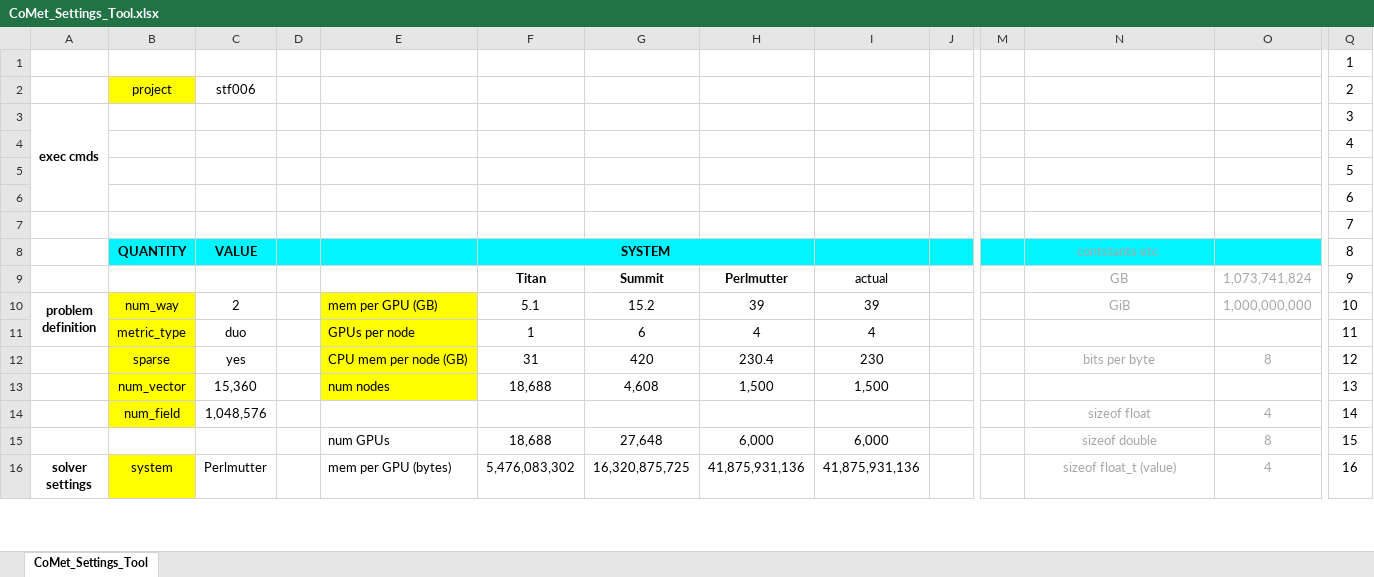
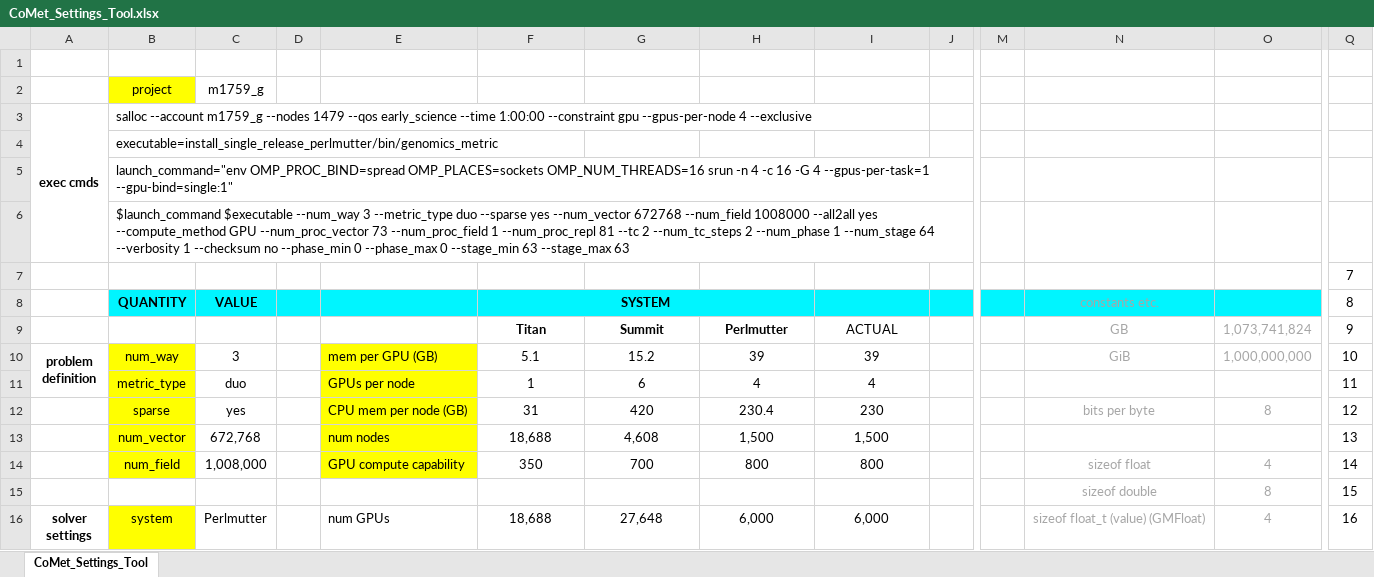
Before and after one commit to wdj/comet, an Excel workbook: tools/CoMet_Settings_Tool.xlsx, sheet CoMet_Settings_Tool, drawn as a sheet; only a part is shown, gaps mark what is left out; values as stored, in another font and other column widths than the file's, no borders; charts and pictures and conditional formats not drawn; removed rows and columns are numbered as before the commit, all else as after; rows hold the shown columns only; the diff covers the shown part only; the diff names each change by its address in the sheet, - before the commit and + after, or states it on an @@ line.

Commit message:
Fixes to settings spreadsheet.

```diff
--- a/tools/CoMet_Settings_Tool.xlsx (sheet CoMet_Settings_Tool)
+++ b/tools/CoMet_Settings_Tool.xlsx (sheet CoMet_Settings_Tool)
-Q1 (8): 1
+Q1 (8): (empty)
-C2 (VALUE): stf006
+C2 (VALUE): m1759_g
-Q2 (8): 2
+Q2 (8): (empty)
-row 3: exec cmds |  |  |  |  |  |  |  |  |  |  |  |  | 3
-row 4:  |  |  |  |  |  |  |  |  |  |  |  |  | 4
-row 5:  |  |  |  |  |  |  |  |  |  |  |  |  | 5
-row 6:  |  |  |  |  |  |  |  |  |  |  |  |  | 6
+row 3: exec cmds | salloc --account m1759_g --nodes 1479 --qos early_science --time 1:00:00 --constraint gpu --gpus-per-node 4 --exclusive
+row 4:  | executable=install_single_release_perlmutter/bin/genomics_metric
+row 5:  | launch_command="env OMP_PROC_BIND=spread OMP_PLACES=sockets OMP_NUM_THREADS=16 srun -n 4 -c 16 -G 4 --gpus-per-task=1 --gpu-bind=single:1"
+row 6:  | $launch_command $executable --num_way 3 --metric_type duo --sparse yes --num_vector 672768 --num_field 1008000 --all2all yes --compute_method GPU --num_proc_vector 73 --num_proc_field 1 --num_proc_repl 81 --tc 2 --num_tc_steps 2 --num_phase 1 --num_stage 64 --verbosity 1 --checksum no --phase_min 0 --phase_max 0 --stage_min 63 --stage_max 63
-N8: contstants etc.
+N8: constants etc.
-I9: actual
+I9: ACTUAL
-C10 (VALUE): 2
+C10 (VALUE): 3
-C13 (VALUE): 15,360
+C13 (VALUE): 672,768
-C14 (VALUE): 1,048,576
+C14 (VALUE): 1,008,000
-E14: (empty)
+E14: GPU compute capability
-E14 fill: none
+E14 fill: #FFFF00
-F14 (SYSTEM): (empty)
+F14 (SYSTEM): 350
-G14: (empty)
+G14: 700
-H14: (empty)
+H14: 800
-I14: (empty)
+I14: 800
-row 15:  |  |  |  | num GPUs | 18,688 | 27,648 | 6,000 | 6,000 |  |  | sizeof double | 8 | 15
+row 15:  |  |  |  |  |  |  |  |  |  |  | sizeof double | 8 | 15
-E16: mem per GPU (bytes)
+E16: num GPUs
-F16 (SYSTEM): 5,476,083,302
+F16 (SYSTEM): 18,688
-G16: 16,320,875,725
+G16: 27,648
-H16: 41,875,931,136
+H16: 6,000
-I16: 41,875,931,136
+I16: 6,000
-N16 (constants etc.): sizeof float_t (value)
+N16 (constants etc.): sizeof float_t (value) (GMFloat)
```
Also changed, not shown: 14 added rows, 9 removed rows, 164 edited cells and cell formats elsewhere in this sheet, formulas that keep their value.
